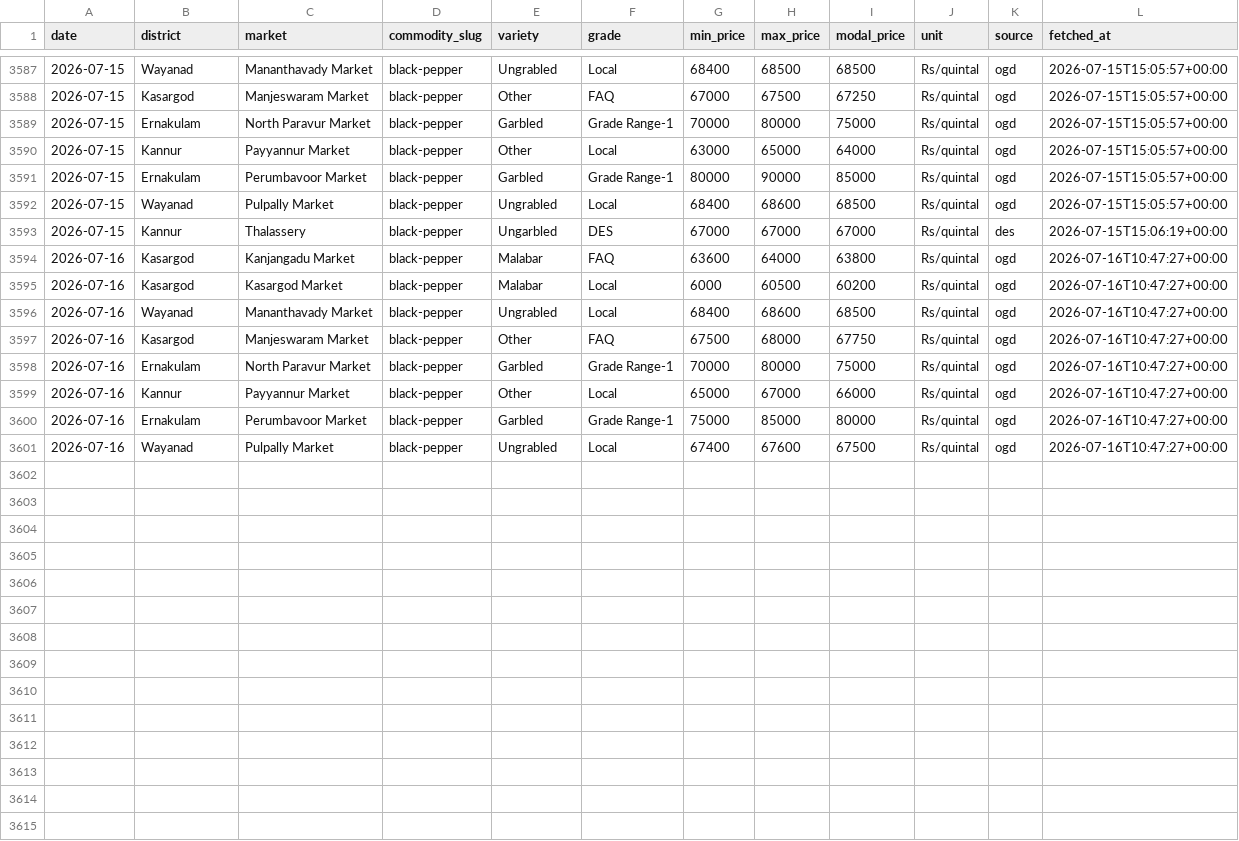
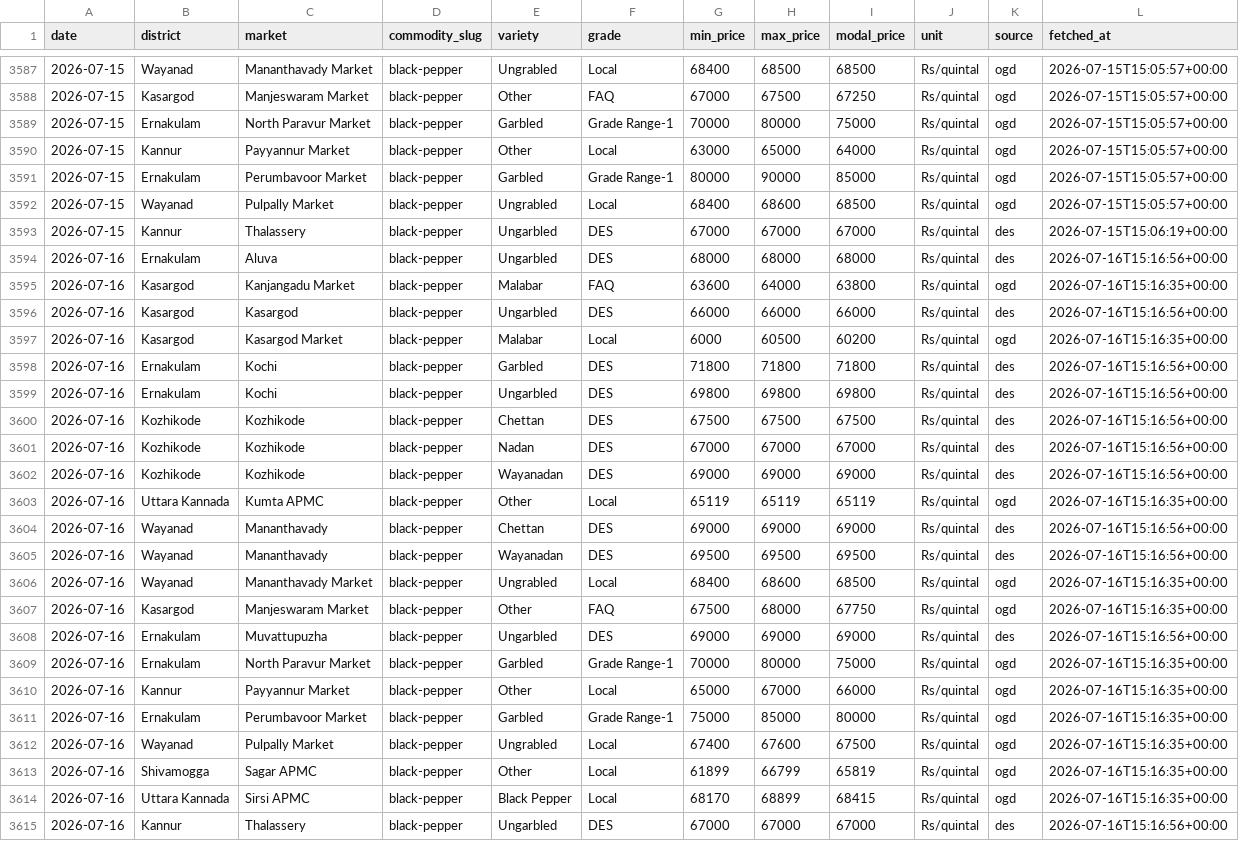
Before and after one commit to achuthpv/malabar-mandi-prices, a CSV file: data/prices/black-pepper/2026.csv, drawn as a sheet; only a part is shown, gaps mark what is left out.

```diff
--- a/data/prices/black-pepper/2026.csv
+++ b/data/prices/black-pepper/2026.csv
@@ -3593,9 +3593,23 @@ date,district,market,commodity_slug,variety,grade,min_price,max_price,modal_pric
 2026-07-15,Kannur,Thalassery,black-pepper,Ungarbled,DES,67000,67000,67000,Rs/quintal,des,2026-07-15T15:06:19+00:00
-2026-07-16,Kasargod,Kanjangadu Market,black-pepper,Malabar,FAQ,63600,64000,63800,Rs/quintal,ogd,2026-07-16T10:47:27+00:00
-2026-07-16,Kasargod,Kasargod Market,black-pepper,Malabar,Local,6000,60500,60200,Rs/quintal,ogd,2026-07-16T10:47:27+00:00
-2026-07-16,Wayanad,Mananthavady Market,black-pepper,Ungrabled,Local,68400,68600,68500,Rs/quintal,ogd,2026-07-16T10:47:27+00:00
-2026-07-16,Kasargod,Manjeswaram Market,black-pepper,Other,FAQ,67500,68000,67750,Rs/quintal,ogd,2026-07-16T10:47:27+00:00
-2026-07-16,Ernakulam,North Paravur Market,black-pepper,Garbled,Grade Range-1,70000,80000,75000,Rs/quintal,ogd,2026-07-16T10:47:27+00:00
-2026-07-16,Kannur,Payyannur Market,black-pepper,Other,Local,65000,67000,66000,Rs/quintal,ogd,2026-07-16T10:47:27+00:00
-2026-07-16,Ernakulam,Perumbavoor Market,black-pepper,Garbled,Grade Range-1,75000,85000,80000,Rs/quintal,ogd,2026-07-16T10:47:27+00:00
-2026-07-16,Wayanad,Pulpally Market,black-pepper,Ungrabled,Local,67400,67600,67500,Rs/quintal,ogd,2026-07-16T10:47:27+00:00
+2026-07-16,Ernakulam,Aluva,black-pepper,Ungarbled,DES,68000,68000,68000,Rs/quintal,des,2026-07-16T15:16:56+00:00
+2026-07-16,Kasargod,Kanjangadu Market,black-pepper,Malabar,FAQ,63600,64000,63800,Rs/quintal,ogd,2026-07-16T15:16:35+00:00
+2026-07-16,Kasargod,Kasargod,black-pepper,Ungarbled,DES,66000,66000,66000,Rs/quintal,des,2026-07-16T15:16:56+00:00
+2026-07-16,Kasargod,Kasargod Market,black-pepper,Malabar,Local,6000,60500,60200,Rs/quintal,ogd,2026-07-16T15:16:35+00:00
+2026-07-16,Ernakulam,Kochi,black-pepper,Garbled,DES,71800,71800,71800,Rs/quintal,des,2026-07-16T15:16:56+00:00
+2026-07-16,Ernakulam,Kochi,black-pepper,Ungarbled,DES,69800,69800,69800,Rs/quintal,des,2026-07-16T15:16:56+00:00
+2026-07-16,Kozhikode,Kozhikode,black-pepper,Chettan,DES,67500,67500,67500,Rs/quintal,des,2026-07-16T15:16:56+00:00
+2026-07-16,Kozhikode,Kozhikode,black-pepper,Nadan,DES,67000,67000,67000,Rs/quintal,des,2026-07-16T15:16:56+00:00
+2026-07-16,Kozhikode,Kozhikode,black-pepper,Wayanadan,DES,69000,69000,69000,Rs/quintal,des,2026-07-16T15:16:56+00:00
+2026-07-16,Uttara Kannada,Kumta APMC,black-pepper,Other,Local,65119,65119,65119,Rs/quintal,ogd,2026-07-16T15:16:35+00:00
+2026-07-16,Wayanad,Mananthavady,black-pepper,Chettan,DES,69000,69000,69000,Rs/quintal,des,2026-07-16T15:16:56+00:00
+2026-07-16,Wayanad,Mananthavady,black-pepper,Wayanadan,DES,69500,69500,69500,Rs/quintal,des,2026-07-16T15:16:56+00:00
+2026-07-16,Wayanad,Mananthavady Market,black-pepper,Ungrabled,Local,68400,68600,68500,Rs/quintal,ogd,2026-07-16T15:16:35+00:00
+2026-07-16,Kasargod,Manjeswaram Market,black-pepper,Other,FAQ,67500,68000,67750,Rs/quintal,ogd,2026-07-16T15:16:35+00:00
+2026-07-16,Ernakulam,Muvattupuzha,black-pepper,Ungarbled,DES,69000,69000,69000,Rs/quintal,des,2026-07-16T15:16:56+00:00
+2026-07-16,Ernakulam,North Paravur Market,black-pepper,Garbled,Grade Range-1,70000,80000,75000,Rs/quintal,ogd,2026-07-16T15:16:35+00:00
+2026-07-16,Kannur,Payyannur Market,black-pepper,Other,Local,65000,67000,66000,Rs/quintal,ogd,2026-07-16T15:16:35+00:00
+2026-07-16,Ernakulam,Perumbavoor Market,black-pepper,Garbled,Grade Range-1,75000,85000,80000,Rs/quintal,ogd,2026-07-16T15:16:35+00:00
+2026-07-16,Wayanad,Pulpally Market,black-pepper,Ungrabled,Local,67400,67600,67500,Rs/quintal,ogd,2026-07-16T15:16:35+00:00
+2026-07-16,Shivamogga,Sagar APMC,black-pepper,Other,Local,61899,66799,65819,Rs/quintal,ogd,2026-07-16T15:16:35+00:00
+2026-07-16,Uttara Kannada,Sirsi APMC,black-pepper,Black Pepper,Local,68170,68899,68415,Rs/quintal,ogd,2026-07-16T15:16:35+00:00
+2026-07-16,Kannur,Thalassery,black-pepper,Ungarbled,DES,67000,67000,67000,Rs/quintal,des,2026-07-16T15:16:56+00:00
```
Also changed, not shown: data/news/arecanut.csv, data/prices/arecanut/2026.csv, 7 other files.
